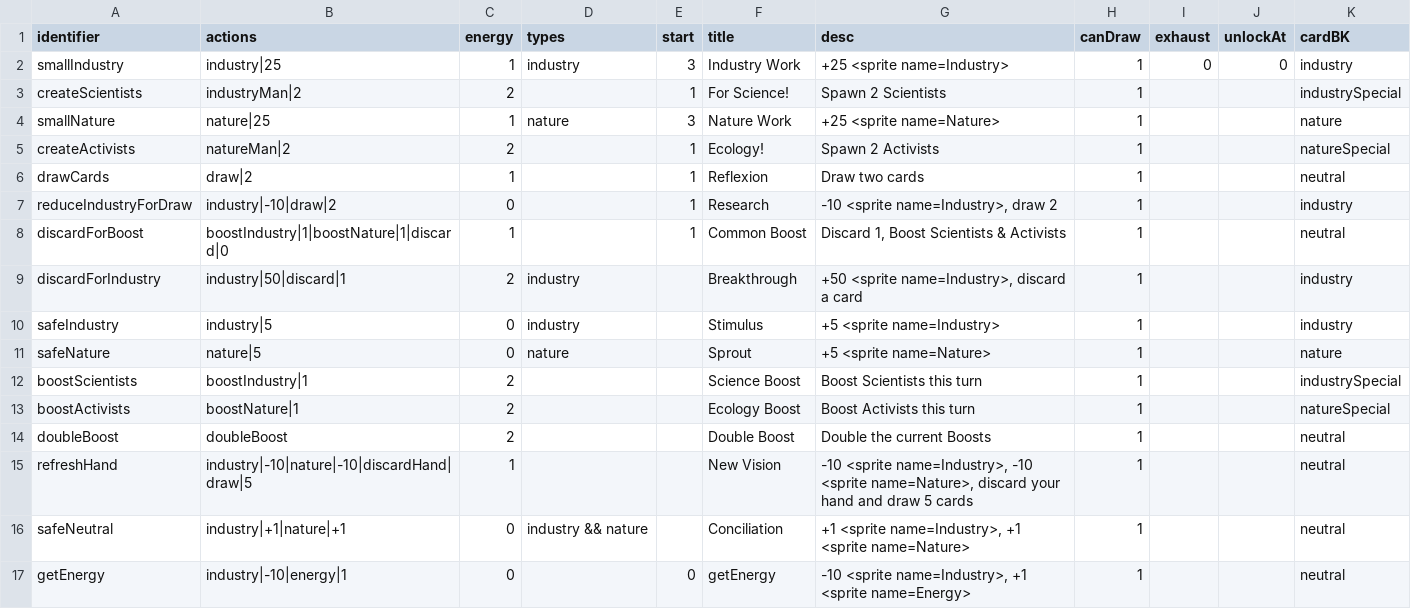
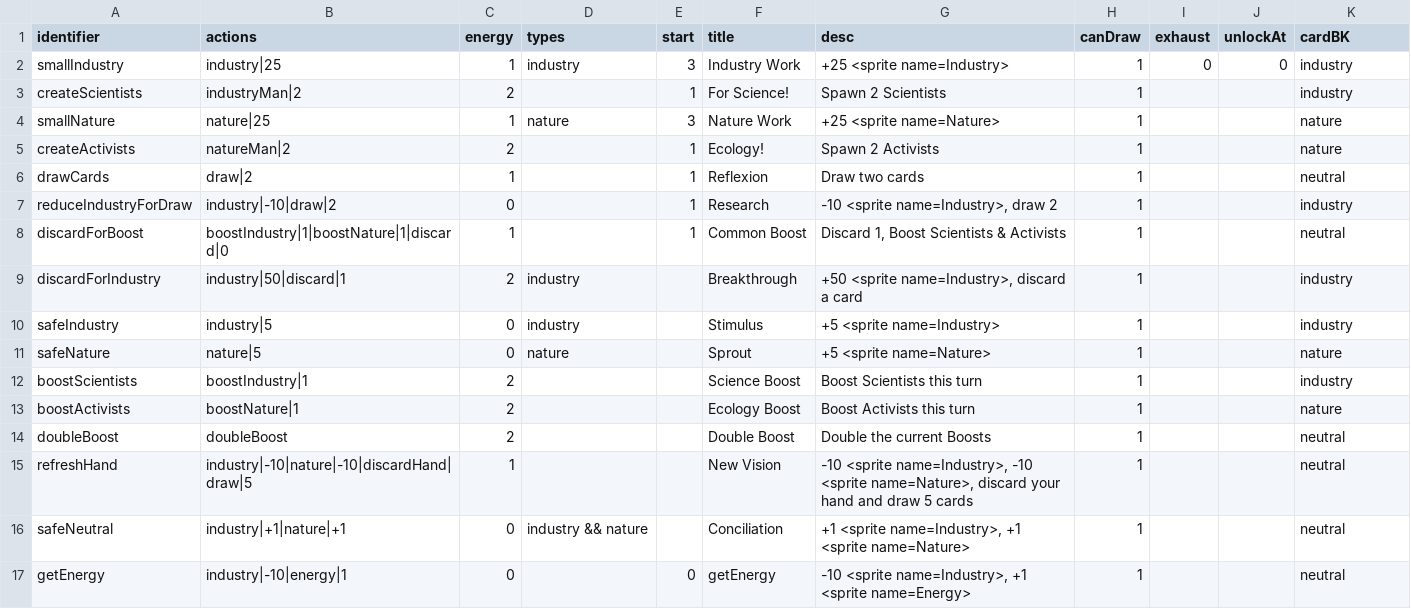
Before and after one commit to shshwdr/balanceCardEnvironment, a CSV file: Assets/Resources/csv/card.csv, drawn as a sheet.

```diff
--- a/Assets/Resources/csv/card.csv
+++ b/Assets/Resources/csv/card.csv
@@ -2,5 +2,5 @@ identifier,actions,energy,types,start,title,desc,canDraw,exhaust,unlockAt,cardBK
 smallIndustry,industry|25,1,industry,3,Industry Work,+25 <sprite name=Industry>,1,0,0,industry
-createScientists,industryMan|2,2,,1,For Science!,Spawn 2 Scientists,1,,,industrySpecial
+createScientists,industryMan|2,2,,1,For Science!,Spawn 2 Scientists,1,,,industry
 smallNature,nature|25,1,nature,3,Nature Work,+25 <sprite name=Nature>,1,,,nature
-createActivists,natureMan|2,2,,1,Ecology!,Spawn 2 Activists,1,,,natureSpecial
+createActivists,natureMan|2,2,,1,Ecology!,Spawn 2 Activists,1,,,nature
 drawCards,draw|2,1,,1,Reflexion,Draw two cards,1,,,neutral
@@ -11,4 +11,4 @@ safeIndustry,industry|5,0,industry,,Stimulus,+5 <sprite name=Industry>,1,,,indus
 safeNature,nature|5,0,nature,,Sprout,+5 <sprite name=Nature>,1,,,nature
-boostScientists,boostIndustry|1,2,,,Science Boost,Boost Scientists this turn,1,,,industrySpecial
-boostActivists,boostNature|1,2,,,Ecology Boost,Boost Activists this turn,1,,,natureSpecial
+boostScientists,boostIndustry|1,2,,,Science Boost,Boost Scientists this turn,1,,,industry
+boostActivists,boostNature|1,2,,,Ecology Boost,Boost Activists this turn,1,,,nature
 doubleBoost,doubleBoost,2,,,Double Boost,Double the current Boosts,1,,,neutral
```
Also changed, not shown: 24 other files.
